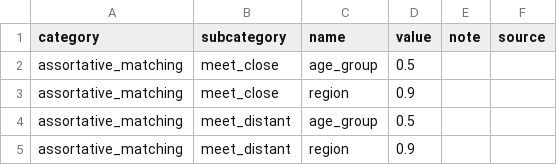
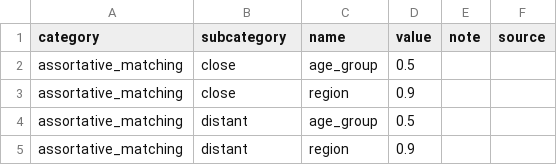
Before and after one commit to covid-19-impact-lab/sid, a CSV file: docs/source/tutorials/assort_by_params.csv, drawn as a sheet.

```diff
--- a/docs/source/tutorials/assort_by_params.csv
+++ b/docs/source/tutorials/assort_by_params.csv
@@ -1,5 +1,5 @@
 category,subcategory,name,value,note,source
-assortative_matching,meet_close,age_group,0.5,,
-assortative_matching,meet_close,region,0.9,,
-assortative_matching,meet_distant,age_group,0.5,,
-assortative_matching,meet_distant,region,0.9,,
+assortative_matching,close,age_group,0.5,,
+assortative_matching,close,region,0.9,,
+assortative_matching,distant,age_group,0.5,,
+assortative_matching,distant,region,0.9,,
```
Also changed, not shown: 18 other files.
